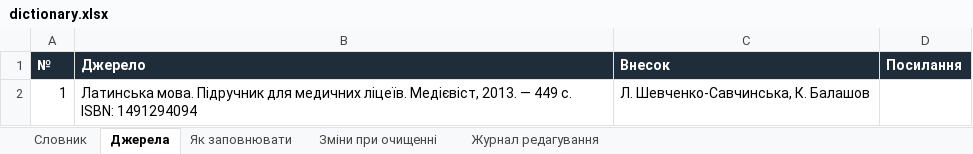
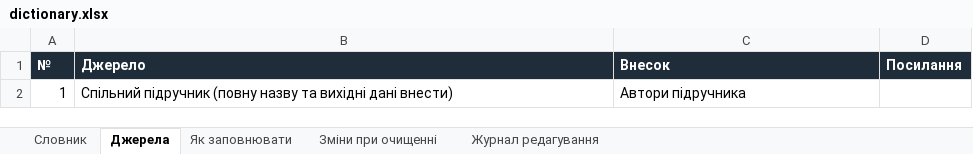
Before and after one commit to kostyantynbalashov/latin-dictionary, an Excel workbook: dictionary.xlsx, sheet Джерела, drawn as a sheet; values as stored, in another font and other column widths than the file's, no borders; the diff names each change by its address in the sheet, - before the commit and + after, or states it on an @@ line.

```diff
--- a/dictionary.xlsx (sheet Джерела)
+++ b/dictionary.xlsx (sheet Джерела)
-B2 (Джерело): Латинська мова. Підручник для медичних ліцеїв. Медієвіст, 2013. — 449 с. ISBN: 1491294094
+B2 (Джерело): Спільний підручник (повну назву та вихідні дані внести)
-C2 (Внесок): Л. Шевченко-Савчинська, К. Балашов
+C2 (Внесок): Автори підручника
```
Also changed, not shown: sheet Словник.
